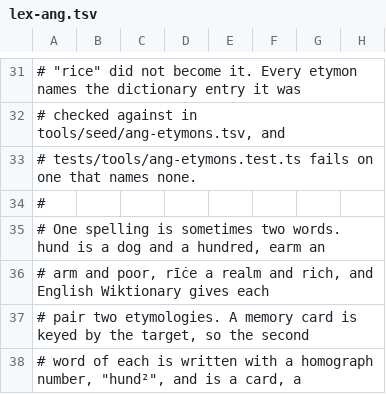
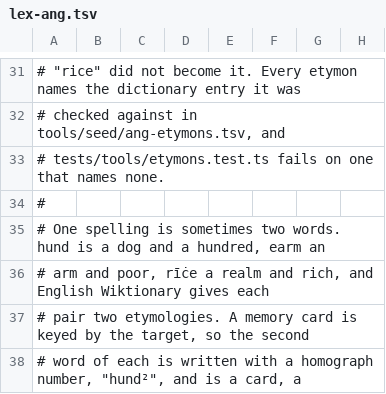
Before and after one commit to quiquae/weft, a TSV file: tools/seed/lex-ang.tsv, drawn as a sheet; only a part is shown, gaps mark what is left out.

```diff
--- a/tools/seed/lex-ang.tsv
+++ b/tools/seed/lex-ang.tsv
@@ -32,3 +32,3 @@
 # checked against in tools/seed/ang-etymons.tsv, and
-# tests/tools/ang-etymons.test.ts fails on one that names none.
+# tests/tools/etymons.test.ts fails on one that names none.
 #
```
Also changed, not shown: tools/seed/ang-etymons.tsv, tools/seed/lex-la.tsv, 15 other files.
